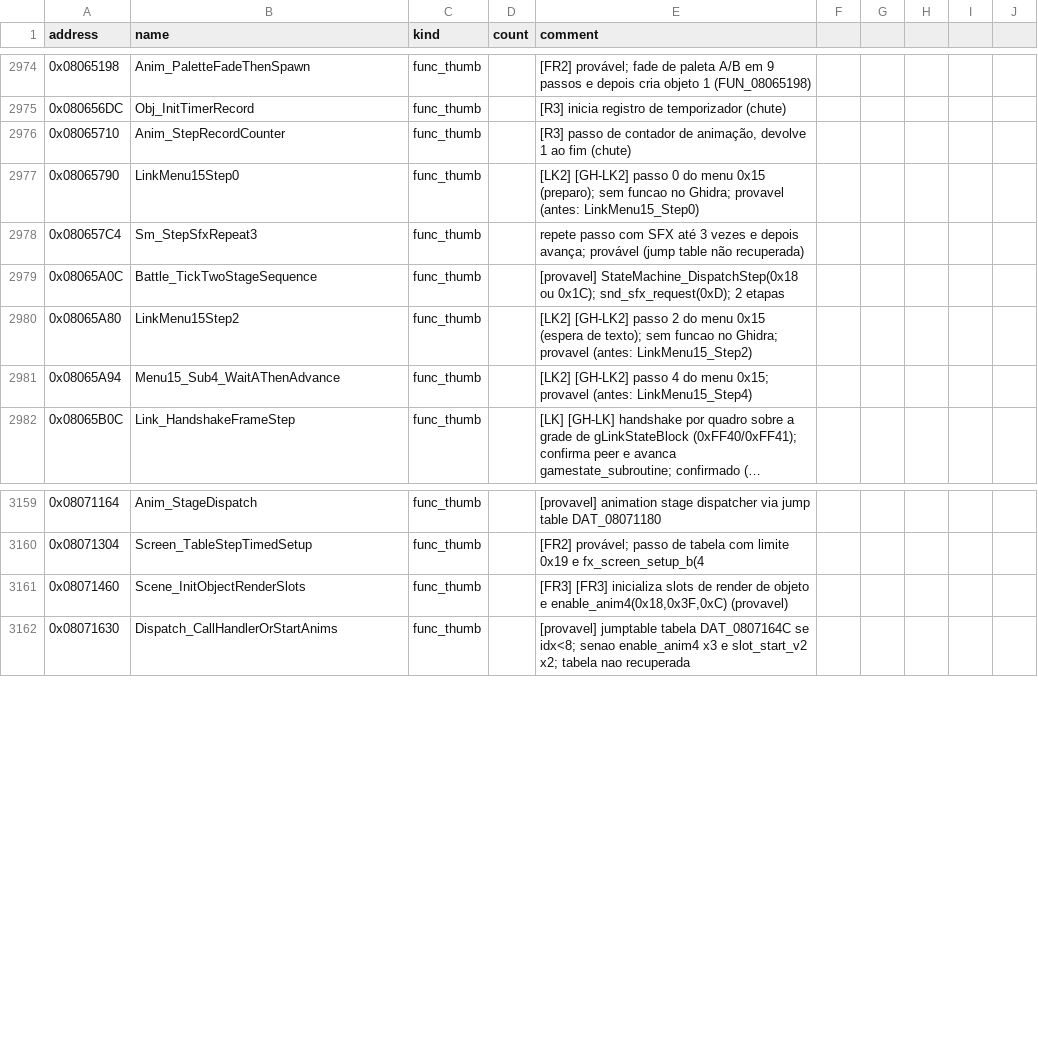
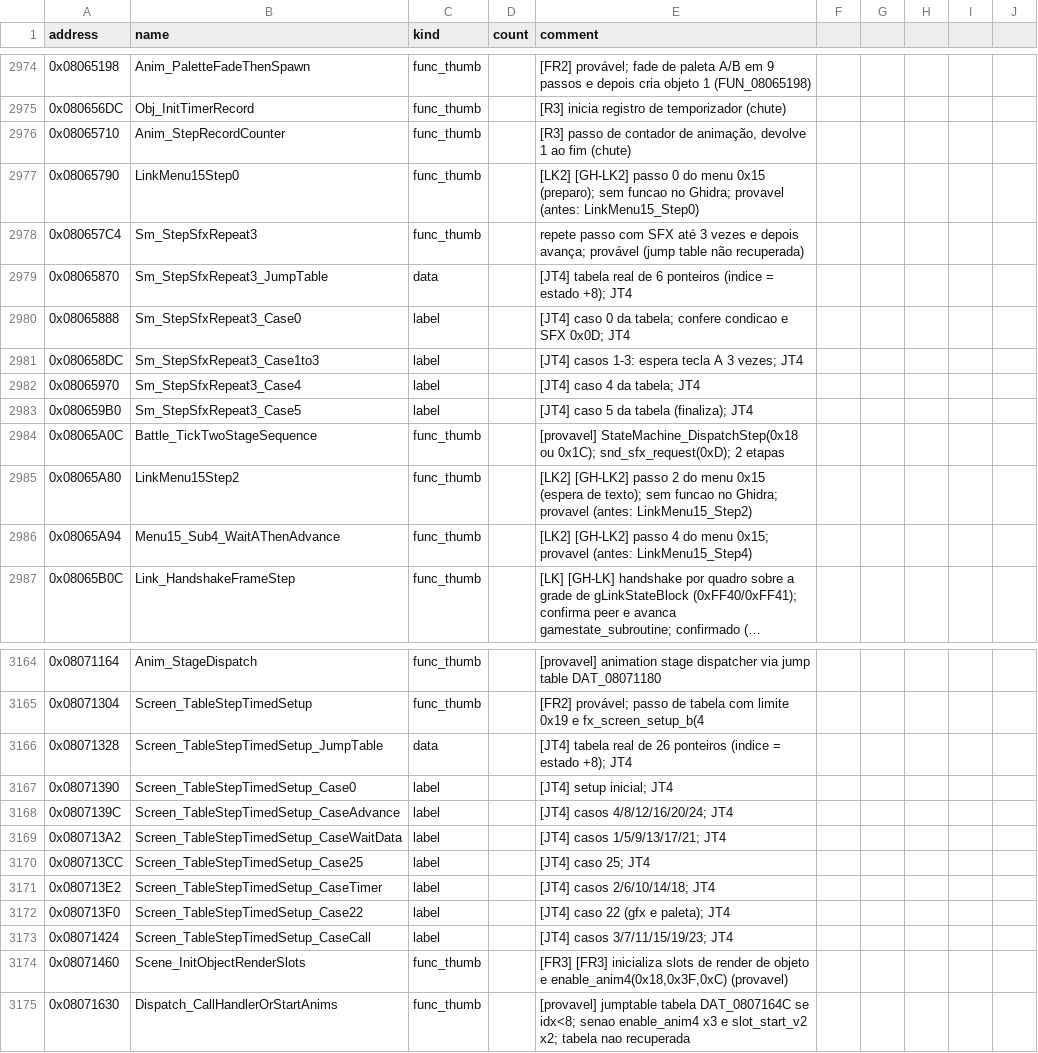
Before and after one commit to jvsdm/Medabots-Romhacking-Toolkit, a CSV file: re/symbols/mtbe.csv, drawn as a sheet; only a part is shown, gaps mark what is left out; long unchanged cells end in …; the diff names each change by its address in the sheet, - before the commit and + after, or states it on an @@ line.

```diff
--- a/re/symbols/mtbe.csv
+++ b/re/symbols/mtbe.csv
+row 2979: 0x08065870 | Sm_StepSfxRepeat3_JumpTable | data |  | [JT4] tabela real de 6 ponteiros (indice = estado +8); JT4
+row 2980: 0x08065888 | Sm_StepSfxRepeat3_Case0 | label |  | [JT4] caso 0 da tabela; confere condicao e SFX 0x0D; JT4
+row 2981: 0x080658DC | Sm_StepSfxRepeat3_Case1to3 | label |  | [JT4] casos 1-3: espera tecla A 3 vezes; JT4
+row 2982: 0x08065970 | Sm_StepSfxRepeat3_Case4 | label |  | [JT4] caso 4 da tabela; JT4
+row 2983: 0x080659B0 | Sm_StepSfxRepeat3_Case5 | label |  | [JT4] caso 5 da tabela (finaliza); JT4
+row 3166: 0x08071328 | Screen_TableStepTimedSetup_JumpTable | data |  | [JT4] tabela real de 26 ponteiros (indice = estado +8); JT4
+row 3167: 0x08071390 | Screen_TableStepTimedSetup_Case0 | label |  | [JT4] setup inicial; JT4
+row 3168: 0x0807139C | Screen_TableStepTimedSetup_CaseAdvance | label |  | [JT4] casos 4/8/12/16/20/24; JT4
+row 3169: 0x080713A2 | Screen_TableStepTimedSetup_CaseWaitData | label |  | [JT4] casos 1/5/9/13/17/21; JT4
+row 3170: 0x080713CC | Screen_TableStepTimedSetup_Case25 | label |  | [JT4] caso 25; JT4
+row 3171: 0x080713E2 | Screen_TableStepTimedSetup_CaseTimer | label |  | [JT4] casos 2/6/10/14/18; JT4
+row 3172: 0x080713F0 | Screen_TableStepTimedSetup_Case22 | label |  | [JT4] caso 22 (gfx e paleta); JT4
+row 3173: 0x08071424 | Screen_TableStepTimedSetup_CaseCall | label |  | [JT4] casos 3/7/11/15/19/23; JT4
```
Also changed, not shown: re/ghidra/medabots_sync.tsv, 4 other files.
